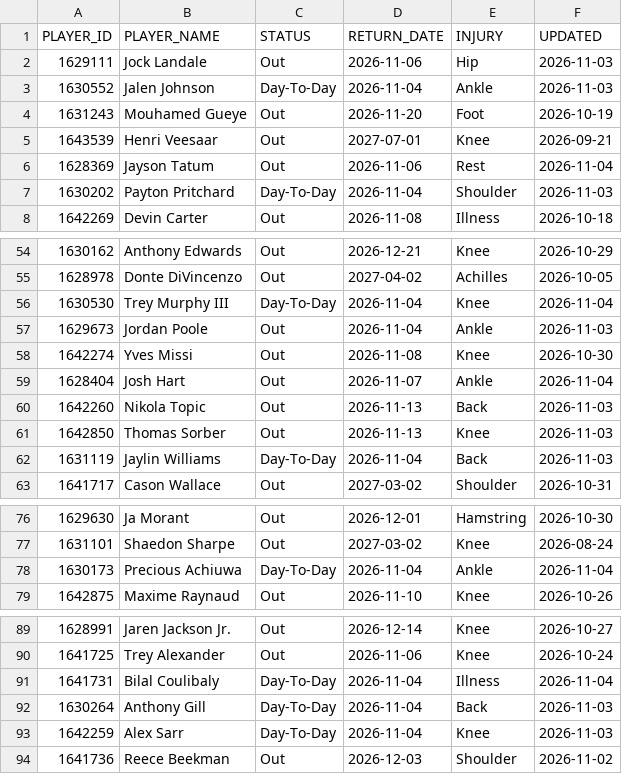
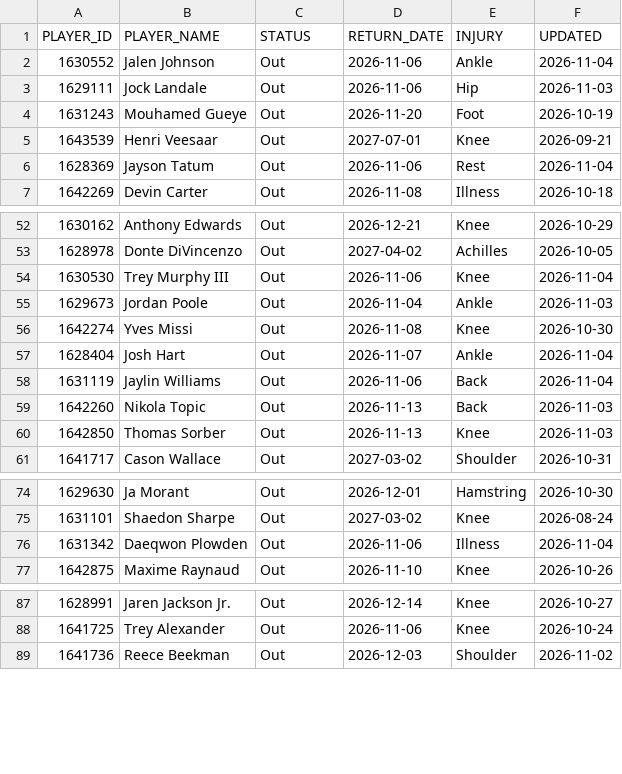
Before and after one commit to ronaldochavez/nba_prediction, a CSV file: data/injuries_2026-27.csv, drawn as a sheet; only a part is shown, gaps mark what is left out; the diff covers the shown part only.

```diff
--- a/data/injuries_2026-27.csv
+++ b/data/injuries_2026-27.csv
@@ -1,4 +1,4 @@
 PLAYER_ID,PLAYER_NAME,STATUS,RETURN_DATE,INJURY,UPDATED
+1630552,Jalen Johnson,Out,2026-11-06,Ankle,2026-11-04
 1629111,Jock Landale,Out,2026-11-06,Hip,2026-11-03
-1630552,Jalen Johnson,Day-To-Day,2026-11-04,Ankle,2026-11-03
 1631243,Mouhamed Gueye,Out,2026-11-20,Foot,2026-10-19
@@ -6,3 +6,2 @@ PLAYER_ID,PLAYER_NAME,STATUS,RETURN_DATE,INJURY,UPDATED
 1628369,Jayson Tatum,Out,2026-11-06,Rest,2026-11-04
-1630202,Payton Pritchard,Day-To-Day,2026-11-04,Shoulder,2026-11-03
 1642269,Devin Carter,Out,2026-11-08,Illness,2026-10-18
@@ -55,3 +53,3 @@ PLAYER_ID,PLAYER_NAME,STATUS,RETURN_DATE,INJURY,UPDATED
 1628978,Donte DiVincenzo,Out,2027-04-02,Achilles,2026-10-05
-1630530,Trey Murphy III,Day-To-Day,2026-11-04,Knee,2026-11-04
+1630530,Trey Murphy III,Out,2026-11-06,Knee,2026-11-04
 1629673,Jordan Poole,Out,2026-11-04,Ankle,2026-11-03
@@ -59,5 +57,5 @@ PLAYER_ID,PLAYER_NAME,STATUS,RETURN_DATE,INJURY,UPDATED
 1628404,Josh Hart,Out,2026-11-07,Ankle,2026-11-04
+1631119,Jaylin Williams,Out,2026-11-06,Back,2026-11-04
 1642260,Nikola Topic,Out,2026-11-13,Back,2026-11-03
 1642850,Thomas Sorber,Out,2026-11-13,Knee,2026-11-03
-1631119,Jaylin Williams,Day-To-Day,2026-11-04,Back,2026-11-03
 1641717,Cason Wallace,Out,2027-03-02,Shoulder,2026-10-31
@@ -77,3 +75,3 @@ PLAYER_ID,PLAYER_NAME,STATUS,RETURN_DATE,INJURY,UPDATED
 1631101,Shaedon Sharpe,Out,2027-03-02,Knee,2026-08-24
-1630173,Precious Achiuwa,Day-To-Day,2026-11-04,Ankle,2026-11-04
+1631342,Daeqwon Plowden,Out,2026-11-06,Illness,2026-11-04
 1642875,Maxime Raynaud,Out,2026-11-10,Knee,2026-10-26
@@ -90,5 +88,2 @@ PLAYER_ID,PLAYER_NAME,STATUS,RETURN_DATE,INJURY,UPDATED
 1641725,Trey Alexander,Out,2026-11-06,Knee,2026-10-24
-1641731,Bilal Coulibaly,Day-To-Day,2026-11-04,Illness,2026-11-04
-1630264,Anthony Gill,Day-To-Day,2026-11-04,Back,2026-11-03
-1642259,Alex Sarr,Day-To-Day,2026-11-04,Knee,2026-11-03
 1641736,Reece Beekman,Out,2026-12-03,Shoulder,2026-11-02
```
Also changed, not shown: 1 removed row and 5 edited cells elsewhere in this file, data/game_logs_2026-27.csv, data/rosters_2026-27.csv, 1 other file.
